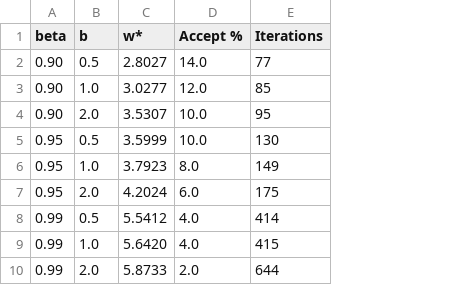
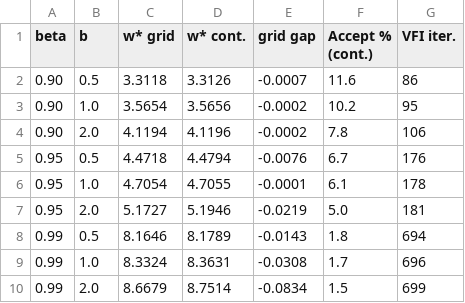
Before and after one commit to rawatpranjal/structural-economics, a CSV file: dynamic-programming/job-search-mccall/tables/reservation-wages.csv, drawn as a sheet; removed rows and columns are numbered as before the commit, all else as after; the diff names each change by its address in the sheet, - before the commit and + after, or states it on an @@ line.

Commit message:
Revise McCall job search tutorial

```diff
--- a/dynamic-programming/job-search-mccall/tables/reservation-wages.csv
+++ b/dynamic-programming/job-search-mccall/tables/reservation-wages.csv
-column C (w*), rows 2-10: 2.8027 | 3.0277 | 3.5307 | 3.5999 | 3.7923 | 4.2024 | 5.5412 | 5.6420 | 5.8733
-column D (Accept %), rows 2-10: 14.0 | 12.0 | 10.0 | 10.0 | 8.0 | 6.0 | 4.0 | 4.0 | 2.0
-column E (Iterations), rows 2-10: 77 | 85 | 95 | 130 | 149 | 175 | 414 | 415 | 644
+column C (w* grid), rows 2-10: 3.3118 | 3.5654 | 4.1194 | 4.4718 | 4.7054 | 5.1727 | 8.1646 | 8.3324 | 8.6679
+column D (w* cont.), rows 2-10: 3.3126 | 3.5656 | 4.1196 | 4.4794 | 4.7055 | 5.1946 | 8.1789 | 8.3631 | 8.7514
+column E (grid gap), rows 2-10: -0.0007 | -0.0002 | -0.0002 | -0.0076 | -0.0001 | -0.0219 | -0.0143 | -0.0308 | -0.0834
+column F (Accept % (cont.)), rows 2-10: 11.6 | 10.2 | 7.8 | 6.7 | 6.1 | 5.0 | 1.8 | 1.7 | 1.5
+column G (VFI iter.), rows 2-10: 86 | 95 | 106 | 176 | 178 | 181 | 694 | 696 | 699
```
Also changed, not shown: 7 other files.
